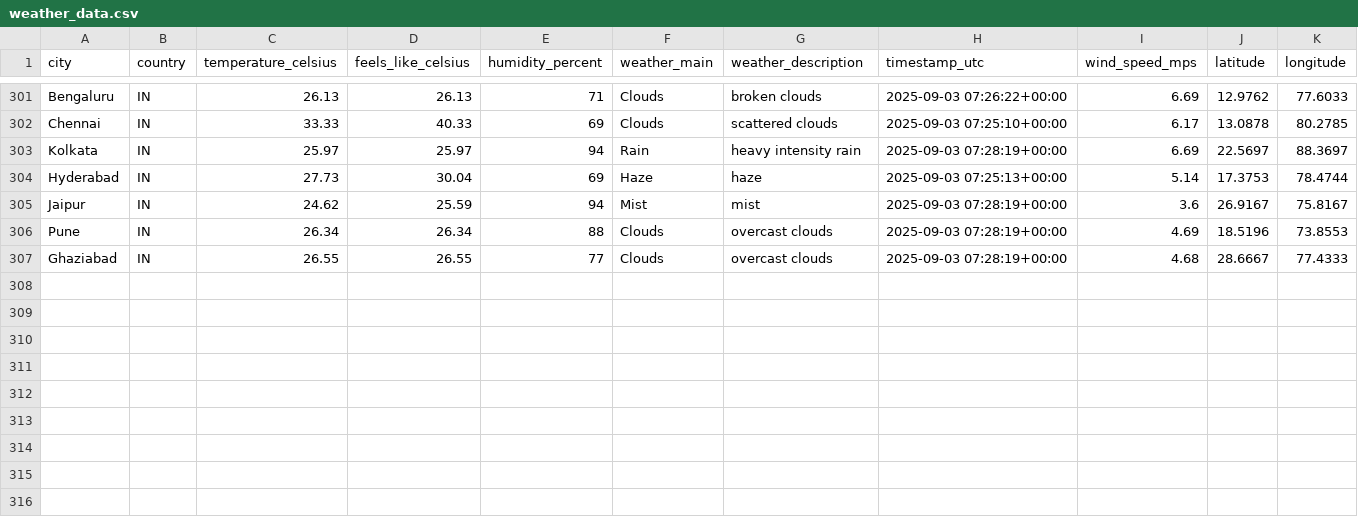
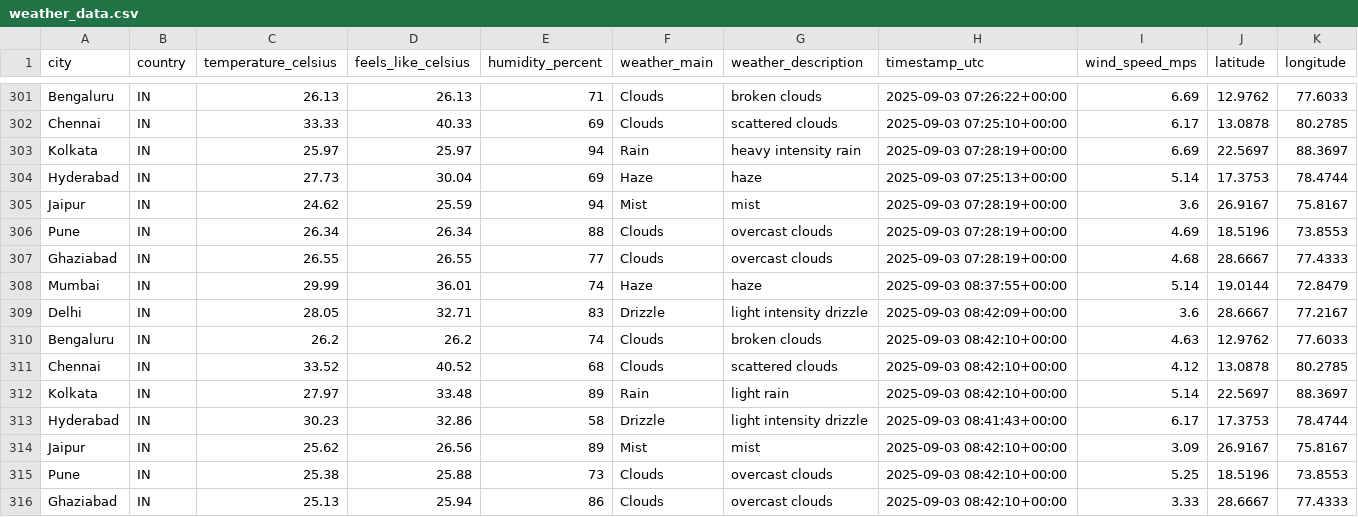
Before and after one commit to 4yushraman-jpg/weather-dashboard, a CSV file: weather_data.csv, drawn as a sheet; only a part is shown, gaps mark what is left out; rows hold the shown columns only; the diff names each change by its address in the sheet, - before the commit and + after, or states it on an @@ line.

```diff
--- a/weather_data.csv
+++ b/weather_data.csv
+row 308: Mumbai | IN | 29.99 | 36.01 | 74 | Haze | haze | 2025-09-03 08:37:55+00:00 | 5.14 | 19.0144 | 72.8479
+row 309: Delhi | IN | 28.05 | 32.71 | 83 | Drizzle | light intensity drizzle | 2025-09-03 08:42:09+00:00 | 3.6 | 28.6667 | 77.2167
+row 310: Bengaluru | IN | 26.2 | 26.2 | 74 | Clouds | broken clouds | 2025-09-03 08:42:10+00:00 | 4.63 | 12.9762 | 77.6033
+row 311: Chennai | IN | 33.52 | 40.52 | 68 | Clouds | scattered clouds | 2025-09-03 08:42:10+00:00 | 4.12 | 13.0878 | 80.2785
+row 312: Kolkata | IN | 27.97 | 33.48 | 89 | Rain | light rain | 2025-09-03 08:42:10+00:00 | 5.14 | 22.5697 | 88.3697
+row 313: Hyderabad | IN | 30.23 | 32.86 | 58 | Drizzle | light intensity drizzle | 2025-09-03 08:41:43+00:00 | 6.17 | 17.3753 | 78.4744
+row 314: Jaipur | IN | 25.62 | 26.56 | 89 | Mist | mist | 2025-09-03 08:42:10+00:00 | 3.09 | 26.9167 | 75.8167
+row 315: Pune | IN | 25.38 | 25.88 | 73 | Clouds | overcast clouds | 2025-09-03 08:42:10+00:00 | 5.25 | 18.5196 | 73.8553
+row 316: Ghaziabad | IN | 25.13 | 25.94 | 86 | Clouds | overcast clouds | 2025-09-03 08:42:10+00:00 | 3.33 | 28.6667 | 77.4333
```
Also changed, not shown: 1 other file.
